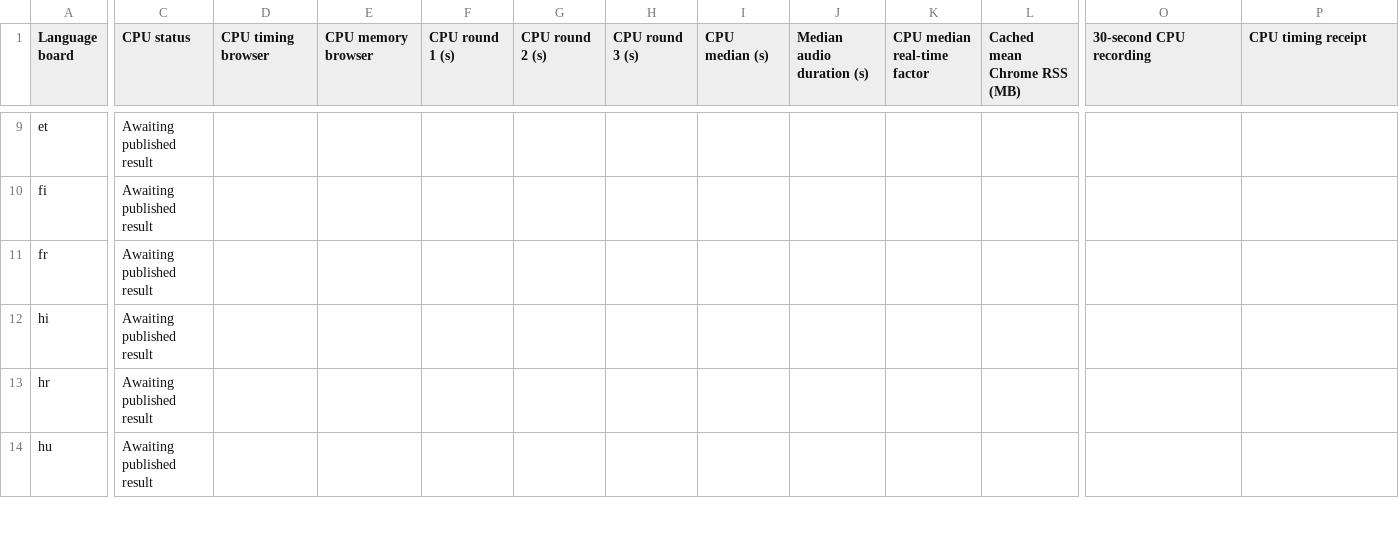
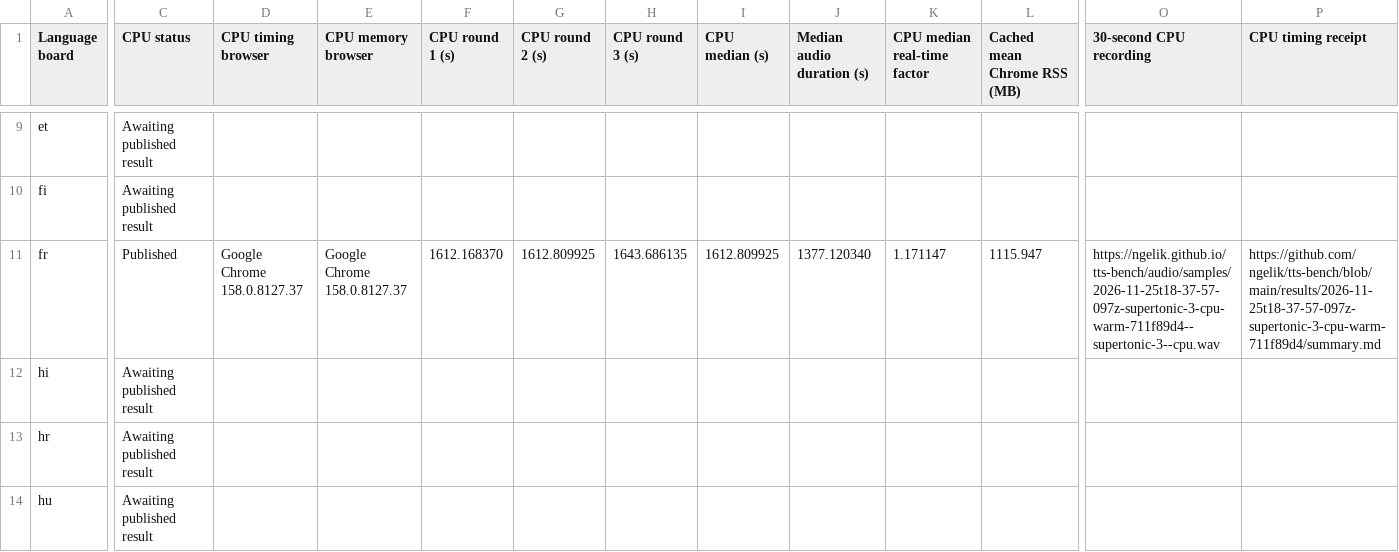
Before and after one commit to ngelik/tts-bench, a TSV file: docs/campaigns/supertonic-3/non-english-cpu-results.tsv, drawn as a sheet; only a part is shown, gaps mark what is left out; the diff covers the shown part only; the diff names each change by its address in the sheet, - before the commit and + after, or states it on an @@ line.

Commit message:
Publish Supertonic 3 CPU benchmarks for fr

```diff
--- a/docs/campaigns/supertonic-3/non-english-cpu-results.tsv
+++ b/docs/campaigns/supertonic-3/non-english-cpu-results.tsv
-C11 (CPU status): Awaiting published result
+C11 (CPU status): Published
-D11 (CPU timing browser): (empty)
+D11 (CPU timing browser): Google Chrome 158.0.8127.37
-E11 (CPU memory browser): (empty)
+E11 (CPU memory browser): Google Chrome 158.0.8127.37
-F11 (CPU round 1 (s)): (empty)
+F11 (CPU round 1 (s)): 1612.168370
-G11 (CPU round 2 (s)): (empty)
+G11 (CPU round 2 (s)): 1612.809925
-H11 (CPU round 3 (s)): (empty)
+H11 (CPU round 3 (s)): 1643.686135
-I11 (CPU median (s)): (empty)
+I11 (CPU median (s)): 1612.809925
-J11 (Median audio duration (s)): (empty)
+J11 (Median audio duration (s)): 1377.120340
-K11 (CPU median real-time factor): (empty)
+K11 (CPU median real-time factor): 1.171147
-L11 (Cached mean Chrome RSS (MB)): (empty)
+L11 (Cached mean Chrome RSS (MB)): 1115.947
-O11 (30-second CPU recording): (empty)
+O11 (30-second CPU recording): https://ngelik.github.io/tts-bench/audio/samples/2026-11-25t18-37-57-097z-supertonic-3-cpu-warm-711f89d4--supertonic-3--cpu.wav
-P11 (CPU timing receipt): (empty)
+P11 (CPU timing receipt): https://github.com/ngelik/tts-bench/blob/main/results/2026-11-25t18-37-57-097z-supertonic-3-cpu-warm-711f89d4/summary.md
```
Also changed, not shown: 3 edited cells elsewhere in this file, 18 other files.
